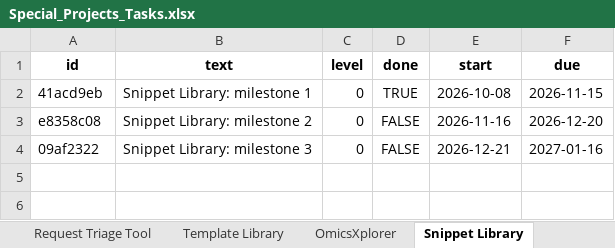
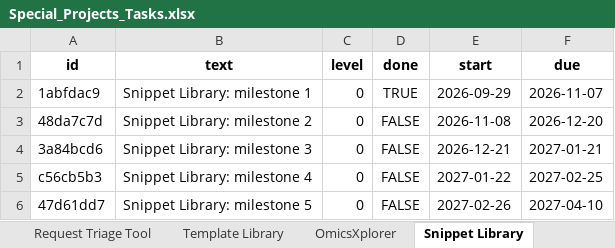
Before and after one commit to SaraBSalazar/KPI_dashboard_demo, an Excel workbook: Data/Special_Projects_Tasks.xlsx, sheet Snippet Library, drawn as a sheet; values as stored, in another font and other column widths than the file's, no borders; the diff names each change by its address in the sheet, - before the commit and + after, or states it on an @@ line.

```diff
--- a/Data/Special_Projects_Tasks.xlsx (sheet Snippet Library)
+++ b/Data/Special_Projects_Tasks.xlsx (sheet Snippet Library)
-A2 (id): 41acd9eb
+A2 (id): 1abfdac9
-E2 (start): 2026-10-08
+E2 (start): 2026-09-29
-F2 (due): 2026-11-15
+F2 (due): 2026-11-07
-A3 (id): e8358c08
+A3 (id): 48da7c7d
-E3 (start): 2026-11-16
+E3 (start): 2026-11-08
-A4 (id): 09af2322
+A4 (id): 3a84bcd6
-F4 (due): 2027-01-16
+F4 (due): 2027-01-21
+row 5: c56cb5b3 | Snippet Library: milestone 4 | 0 | FALSE | 2027-01-22 | 2027-02-25
+row 6: 47d61dd7 | Snippet Library: milestone 5 | 0 | FALSE | 2027-02-26 | 2027-04-10
```
Also changed, not shown: sheet Request Triage Tool, sheet Template Library, sheet Hands-on Workshop, sheet OmicsXplorer, sheet Shared Pipeline, Data/Beyond_Projects.xlsx, Data/KPI_2025.xlsx, 5 other files.
